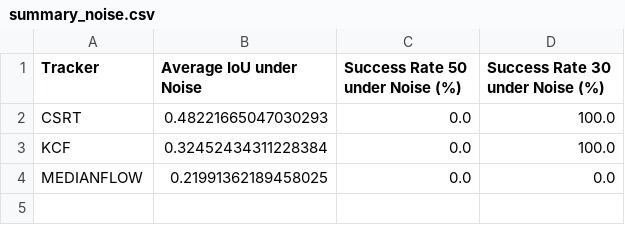
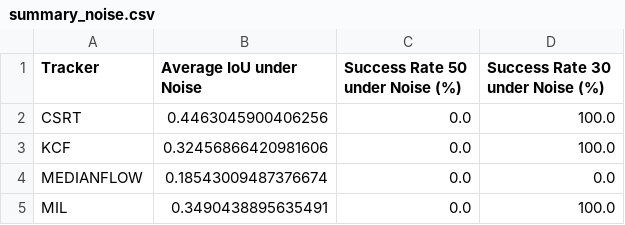
Before and after one commit to Andriamahay11master/object-tracking-opencv, a CSV file: results/summary_noise.csv, drawn as a sheet.

```diff
--- a/results/summary_noise.csv
+++ b/results/summary_noise.csv
@@ -1,4 +1,5 @@
 Tracker,Average IoU under Noise,Success Rate 50 under Noise (%),Success Rate 30 under Noise (%)
-CSRT,0.48221665047030293,0.0,100.0
-KCF,0.32452434311228384,0.0,100.0
-MEDIANFLOW,0.21991362189458025,0.0,0.0
+CSRT,0.4463045900406256,0.0,100.0
+KCF,0.32456866420981606,0.0,100.0
+MEDIANFLOW,0.18543009487376674,0.0,0.0
+MIL,0.3490438895635491,0.0,100.0
```
Also changed, not shown: results/fps_results.csv, results/summary_baseline.csv, 7 other files.
